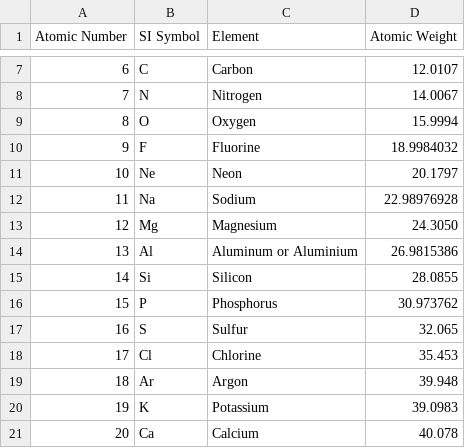
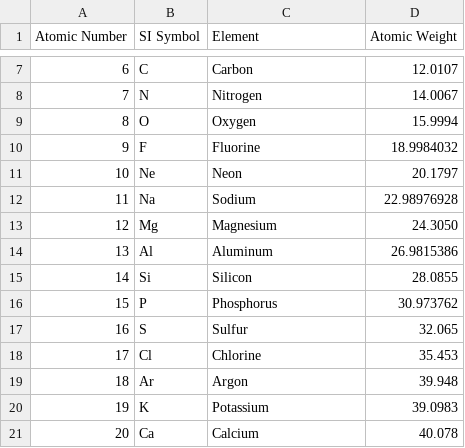
Before and after one commit to BedfordWest/element_words, a CSV file: ptdata2.csv, drawn as a sheet; only a part is shown, gaps mark what is left out.

Commit message:
fix(aluminum): Removed the alternate spelling of Aluminum to improve readability

```diff
--- a/ptdata2.csv
+++ b/ptdata2.csv
@@ -13,3 +13,3 @@
 12,"Mg","Magnesium","24.3050"
-13,"Al","Aluminum or Aluminium","26.9815386"
+13,"Al","Aluminum","26.9815386"
 14,"Si","Silicon","28.0855"
```
